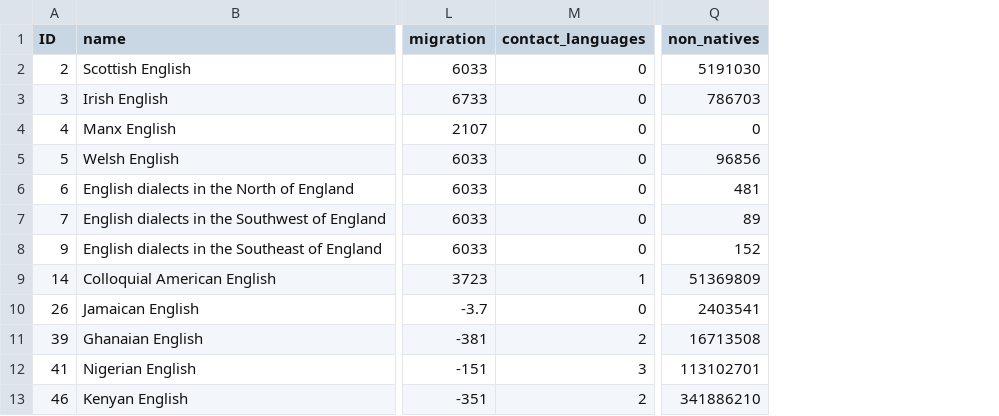
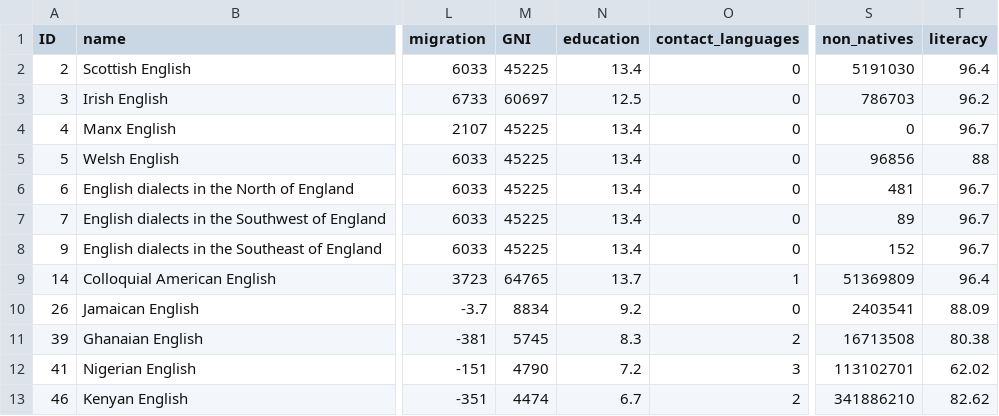
Before and after one commit to Morphosyntactic-Variation-in-Englishes/DOVE, a CSV file: languages_DOVE.csv, drawn as a sheet; only a part is shown, gaps mark what is left out; the diff names each change by its address in the sheet, - before the commit and + after, or states it on an @@ line.

Commit message:
update version
Added more language-external variables

```diff
--- a/languages_DOVE.csv
+++ b/languages_DOVE.csv
+column M (GNI), rows 2-13: 45225 | 60697 | 45225 | 45225 | 45225 | 45225 | 45225 | 64765 | 8834 | 5745 | 4790 | 4474
+column N (education), rows 2-13: 13.4 | 12.5 | 13.4 | 13.4 | 13.4 | 13.4 | 13.4 | 13.7 | 9.2 | 8.3 | 7.2 | 6.7
+column T (literacy), rows 2-13: 96.4 | 96.2 | 96.7 | 88 | 96.7 | 96.7 | 96.7 | 96.4 | 88.09 | 80.38 | 62.02 | 82.62
```
Also changed, not shown: 3 other files.
